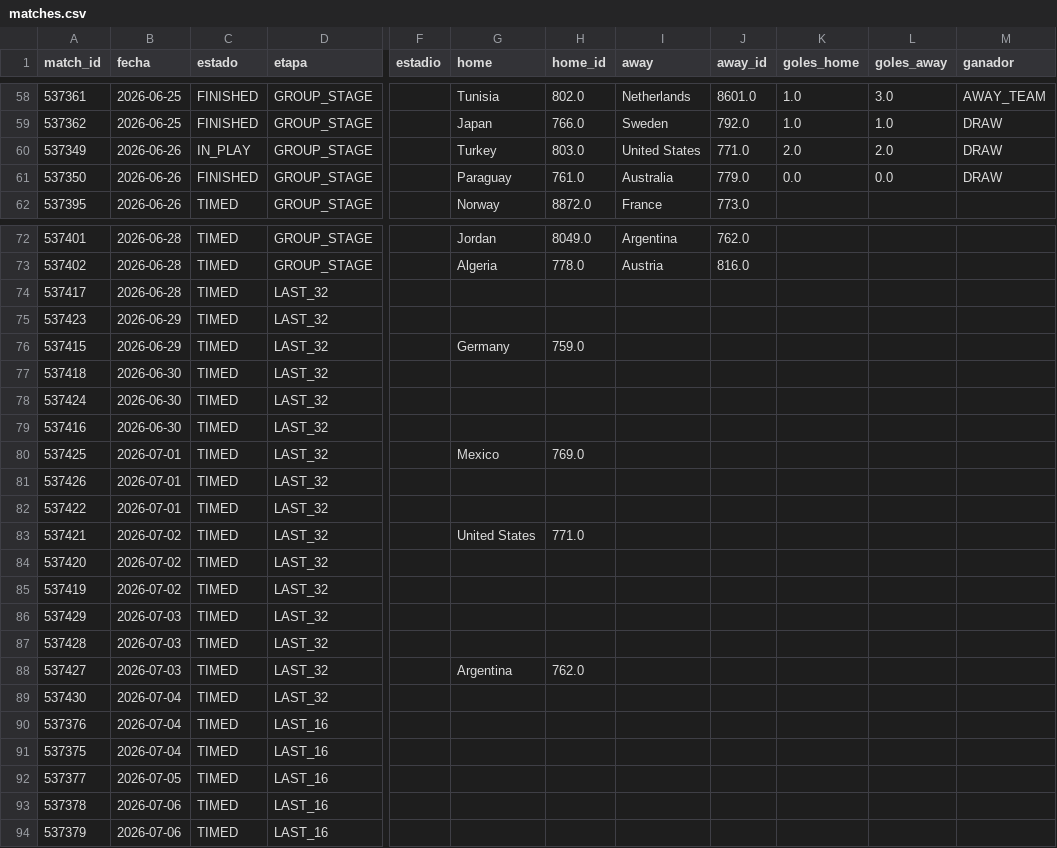
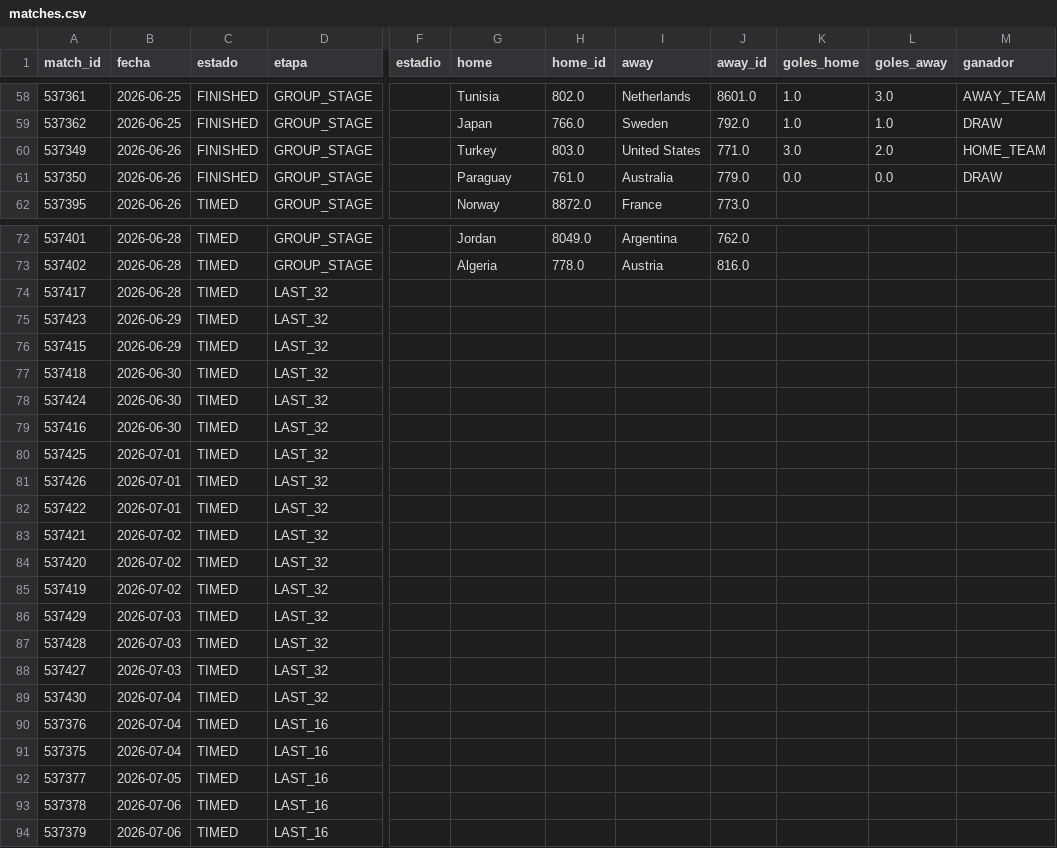
Before and after one commit to dbouzada/mundial-2026-data, a CSV file: data/processed/matches.csv, drawn as a sheet; only a part is shown, gaps mark what is left out; the diff names each change by its address in the sheet, - before the commit and + after, or states it on an @@ line.

```diff
--- a/data/processed/matches.csv
+++ b/data/processed/matches.csv
-C60 (estado): IN_PLAY
+C60 (estado): FINISHED
-K60 (goles_home): 2.0
+K60 (goles_home): 3.0
-M60 (ganador): DRAW
+M60 (ganador): HOME_TEAM
-G76 (home): Germany
+G76 (home): (empty)
-H76 (home_id): 759.0
+H76 (home_id): (empty)
-G80 (home): Mexico
+G80 (home): (empty)
-H80 (home_id): 769.0
+H80 (home_id): (empty)
-G83 (home): United States
+G83 (home): (empty)
-H83 (home_id): 771.0
+H83 (home_id): (empty)
-G88 (home): Argentina
+G88 (home): (empty)
-H88 (home_id): 762.0
+H88 (home_id): (empty)
```
Also changed, not shown: data/processed/kpis_equipos.csv, 2 other files.
